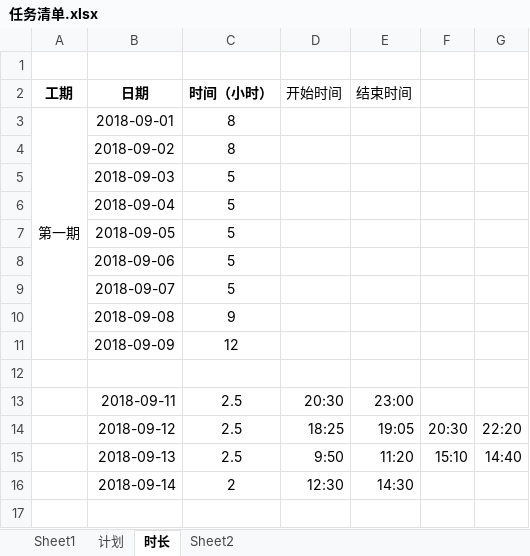
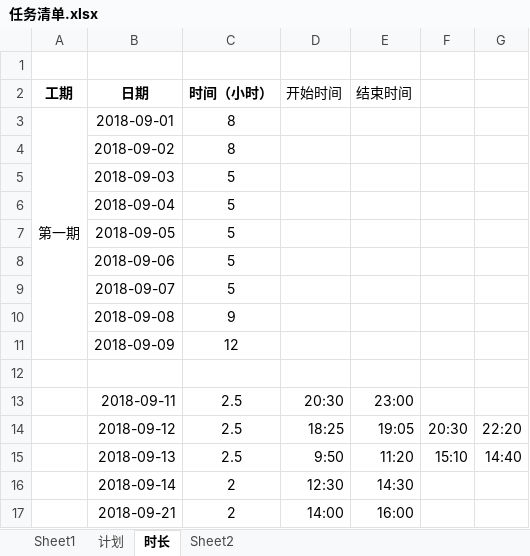
Before and after one commit to linjinghui/agricultural-products-tmp, an Excel workbook: static/资料/任务清单.xlsx, sheet 时长, drawn as a sheet; values as stored, in another font and other column widths than the file's, no borders; the diff names each change by its address in the sheet, - before the commit and + after, or states it on an @@ line.

```diff
--- a/static/资料/任务清单.xlsx (sheet 时长)
+++ b/static/资料/任务清单.xlsx (sheet 时长)
+row 17:  | 2018-09-21 | 2 | 14:00 | 16:00
```
Also changed, not shown: 11 other files.
